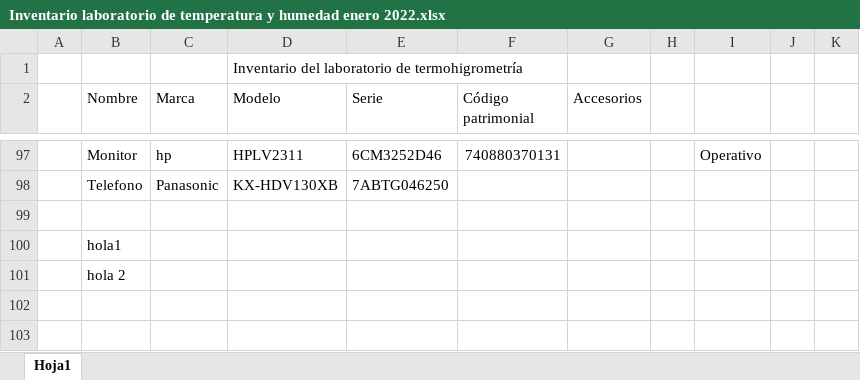
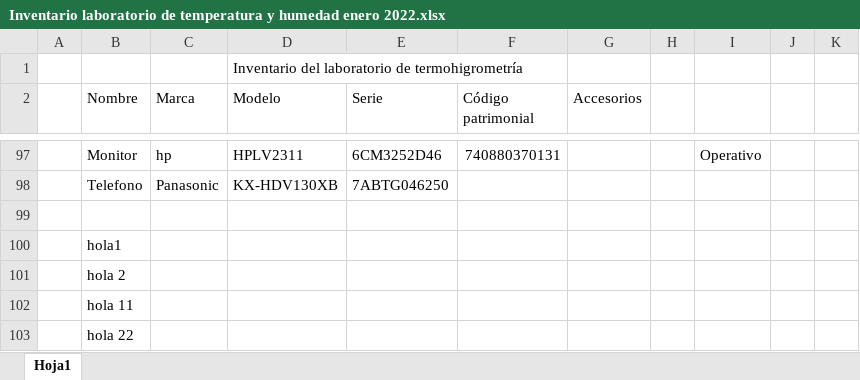
Before and after one commit to Lab-Senamhi/Plantilla-de-archivo-tex, an Excel workbook: Inventario laboratorio de temperatura y humedad enero 2022.xlsx, sheet Hoja1, drawn as a sheet; only a part is shown, gaps mark what is left out; values as stored, in another font and other column widths than the file's, no borders; the diff names each change by its address in the sheet, - before the commit and + after, or states it on an @@ line.

Commit message:
Segundo cambio en txt y en el excel

```diff
--- a/Inventario laboratorio de temperatura y humedad enero 2022.xlsx (sheet Hoja1)
+++ b/Inventario laboratorio de temperatura y humedad enero 2022.xlsx (sheet Hoja1)
+row 102:  | hola 11
+row 103:  | hola 22
```
Also changed, not shown: 1 other file.
